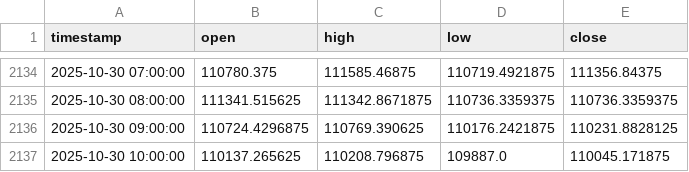
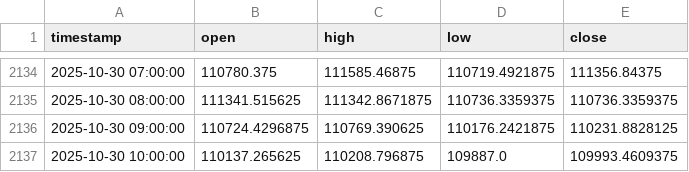
Before and after one commit to fxundergroundllc-stack/fx-h1-feed, a CSV file: data/BTCUSD.csv, drawn as a sheet; only a part is shown, gaps mark what is left out.

```diff
--- a/data/BTCUSD.csv
+++ b/data/BTCUSD.csv
@@ -2136,2 +2136,2 @@ timestamp,open,high,low,close
 2025-10-30 09:00:00,110724.4296875,110769.390625,110176.2421875,110231.8828125
-2025-10-30 10:00:00,110137.265625,110208.796875,109887.0,110045.171875
+2025-10-30 10:00:00,110137.265625,110208.796875,109887.0,109993.4609375
```
Also changed, not shown: data/EURUSD.csv, data/GBPUSD.csv, 1 other file.
